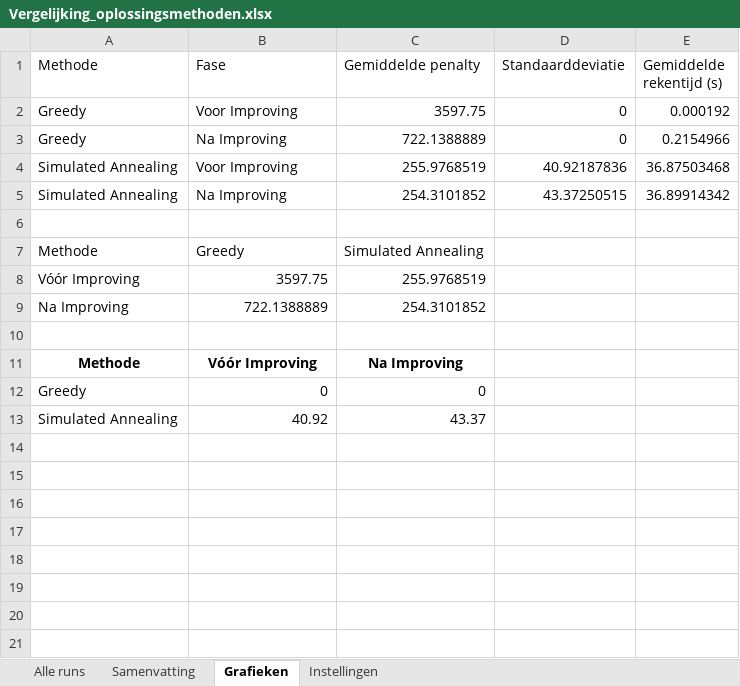
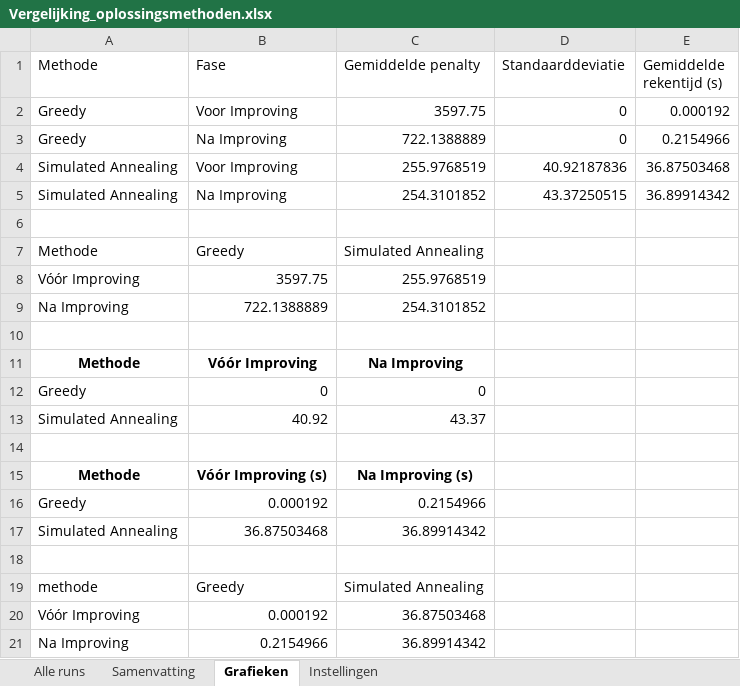
Before and after one commit to FeevanZoghel/OR5, an Excel workbook: Vergelijking_oplossingsmethoden.xlsx, sheet Grafieken, drawn as a sheet; values as stored, in another font and other column widths than the file's, no borders; charts and pictures not drawn; the diff names each change by its address in the sheet, - before the commit and + after, or states it on an @@ line.

```diff
--- a/Vergelijking_oplossingsmethoden.xlsx (sheet Grafieken)
+++ b/Vergelijking_oplossingsmethoden.xlsx (sheet Grafieken)
+row 14: (empty)
+row 15: Methode | Vóór Improving (s) | Na Improving (s)
+row 16: Greedy | 0.000192 | 0.2154966
+row 17: Simulated Annealing | 36.87503468 | 36.89914342
+row 18: (empty)
+row 19: methode | Greedy | Simulated Annealing
+row 20: Vóór Improving | 0.000192 | 36.87503468
+row 21: Na Improving | 0.2154966 | 36.89914342
```
Also changed, not shown: charts or pictures, 1 other file.
